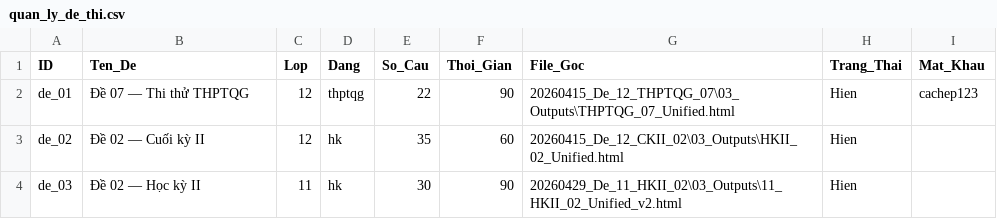
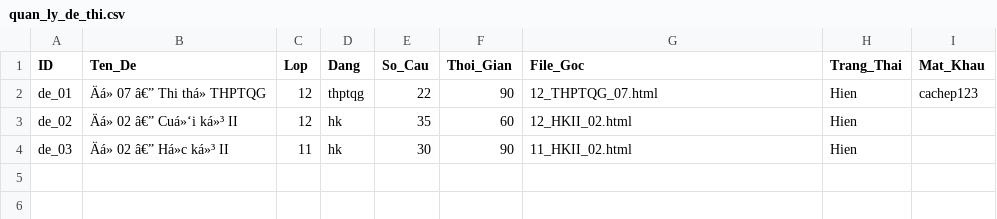
Before and after one commit to LopToanCaChep/toancachep-playlist, a CSV file: quan_ly_de_thi.csv, drawn as a sheet; the diff names each change by its address in the sheet, - before the commit and + after, or states it on an @@ line.

```diff
--- a/quan_ly_de_thi.csv
+++ b/quan_ly_de_thi.csv
-B2 (Ten_De): Đề 07 — Thi thử THPTQG
+B2 (Ten_De): Äá» 07 â€” Thi thá» THPTQG
-G2 (File_Goc): 20260415_De_12_THPTQG_07\03_Outputs\THPTQG_07_Unified.html
+G2 (File_Goc): 12_THPTQG_07.html
-B3 (Ten_De): Đề 02 — Cuối kỳ II
+B3 (Ten_De): Äá» 02 â€” Cuá»‘i ká»³ II
-G3 (File_Goc): 20260415_De_12_CKII_02\03_Outputs\HKII_02_Unified.html
+G3 (File_Goc): 12_HKII_02.html
-B4 (Ten_De): Đề 02 — Học kỳ II
+B4 (Ten_De): Äá» 02 â€” Há»c ká»³ II
-G4 (File_Goc): 20260429_De_11_HKII_02\03_Outputs\11_HKII_02_Unified_v2.html
+G4 (File_Goc): 11_HKII_02.html
```
Also changed, not shown: 4 other files.
